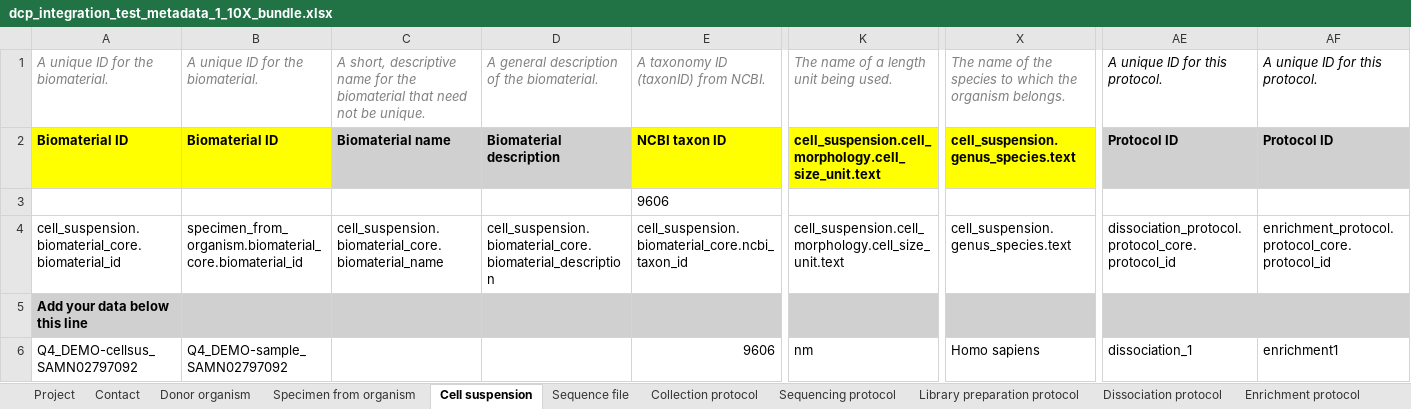
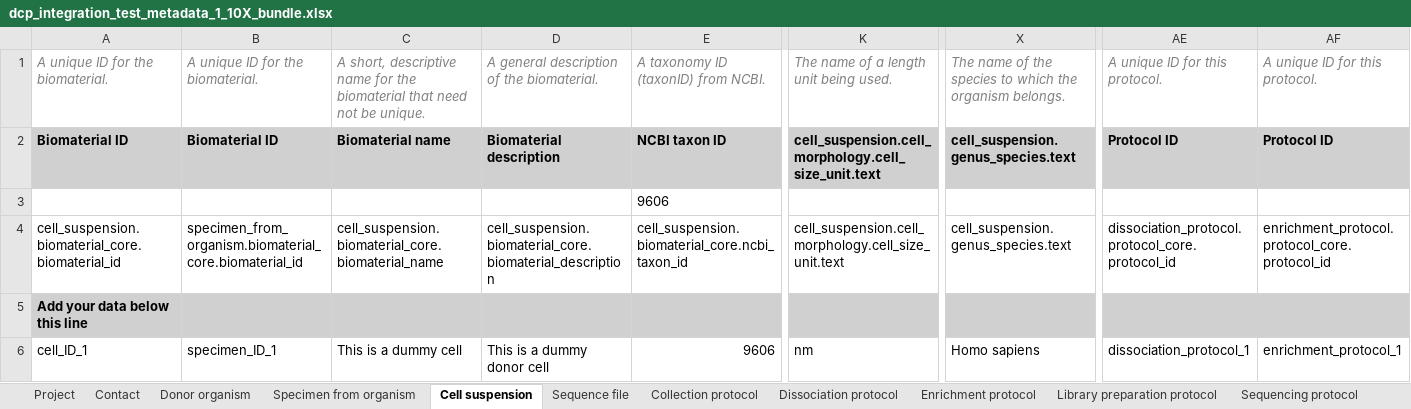
Before and after one commit to HumanCellAtlas/metadata-schema, an Excel workbook: infrastructure_testing_files/current/dcp_integration_test_metadata_1_10X_bundle.xlsx, sheet Cell suspension, drawn as a sheet; only a part is shown, gaps mark what is left out; values as stored, in another font and other column widths than the file's, no borders; the diff covers the shown part only; the diff names each change by its address in the sheet, - before the commit and + after, or states it on an @@ line.

Commit message:
Update project metadata for 10x spreadsheet.

```diff
--- a/infrastructure_testing_files/current/dcp_integration_test_metadata_1_10X_bundle.xlsx (sheet Cell suspension)
+++ b/infrastructure_testing_files/current/dcp_integration_test_metadata_1_10X_bundle.xlsx (sheet Cell suspension)
@@ sheet tab order changed: Project | Contact | Donor organism | Specimen from organism | Cell suspension | Sequence file | Collection protocol | Dissociation protocol | Enrichment protocol | Library preparation protocol | Sequencing protocol @@
-AE1:AF1 text colour: black
+AE1:AF1 text colour: #808080
-A2:B2 fill: #FFFF00
+A2:B2 fill: #D0D0D0
-E2 fill: #FFFF00
+E2 fill: #D0D0D0
-K2 fill: #FFFF00
+K2 fill: #D0D0D0
-X2 fill: #FFFF00
+X2 fill: #D0D0D0
-A6: Q4_DEMO-cellsus_SAMN02797092
+A6: cell_ID_1
-B6: Q4_DEMO-sample_SAMN02797092
+B6: specimen_ID_1
-C6: (empty)
+C6: This is a dummy cell
-D6: (empty)
+D6: This is a dummy donor cell
-AE6: dissociation_1
+AE6: dissociation_protocol_1
-AF6: enrichment1
+AF6: enrichment_protocol_1
```
Also changed, not shown: cell formats elsewhere in this sheet, sheet Sequence file, sheet Dissociation protocol, sheet Specimen from organism, sheet Library preparation protocol, sheet Sequencing protocol, sheet Collection protocol, 4 more sheets, 1 other file.
